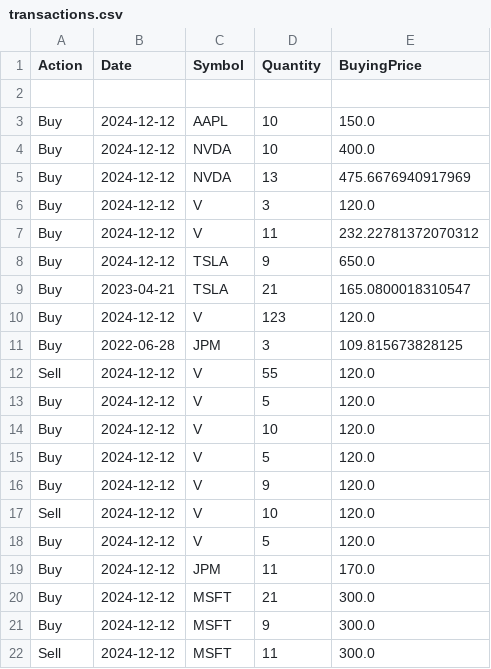
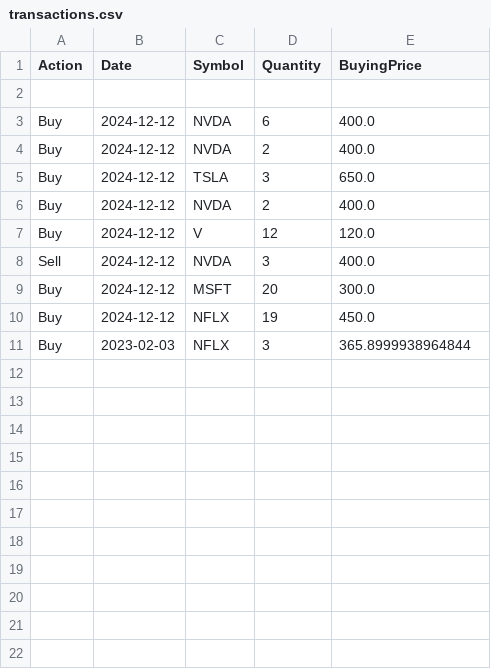
Before and after one commit to ctrlKshav/PortfolioManagement, a CSV file: transactions.csv, drawn as a sheet.

```diff
--- a/transactions.csv
+++ b/transactions.csv
@@ -2,21 +2,10 @@ Action,Date,Symbol,Quantity,BuyingPrice
 
-Buy,2024-12-12,AAPL,10,150.0
-Buy,2024-12-12,NVDA,10,400.0
-Buy,2024-12-12,NVDA,13,475.6676940917969
-Buy,2024-12-12,V,3,120.0
-Buy,2024-12-12,V,11,232.22781372070312
-Buy,2024-12-12,TSLA,9,650.0
-Buy, 2023-04-21,TSLA,21,165.0800018310547
-Buy,2024-12-12,V,123,120.0
-Buy,2022-06-28,JPM,3,109.815673828125
-Sell,2024-12-12,V,55,120.0
-Buy,2024-12-12,V,5,120.0
-Buy,2024-12-12,V,10,120.0
-Buy,2024-12-12,V,5,120.0
-Buy,2024-12-12,V,9,120.0
-Sell,2024-12-12,V,10,120.0
-Buy,2024-12-12,V,5,120.0
-Buy,2024-12-12,JPM,11,170.0
-Buy,2024-12-12,MSFT,21,300.0
-Buy,2024-12-12,MSFT,9,300.0
-Sell,2024-12-12,MSFT,11,300.0
+Buy,2024-12-12,NVDA,6,400.0
+Buy,2024-12-12,NVDA,2,400.0
+Buy,2024-12-12,TSLA,3,650.0
+Buy,2024-12-12,NVDA,2,400.0
+Buy,2024-12-12,V,12,120.0
+Sell,2024-12-12,NVDA,3,400.0
+Buy,2024-12-12,MSFT,20,300.0
+Buy,2024-12-12,NFLX,19,450.0
+Buy,2023-02-03,NFLX,3,365.8999938964844
```
Also changed, not shown: portfolio.csv, 2 other files.
